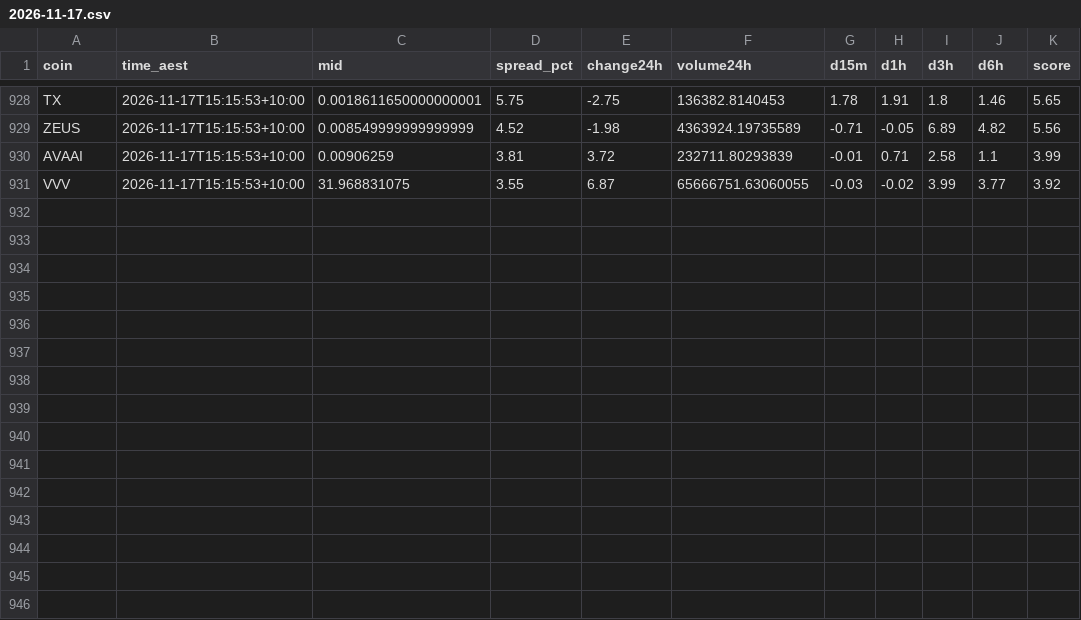
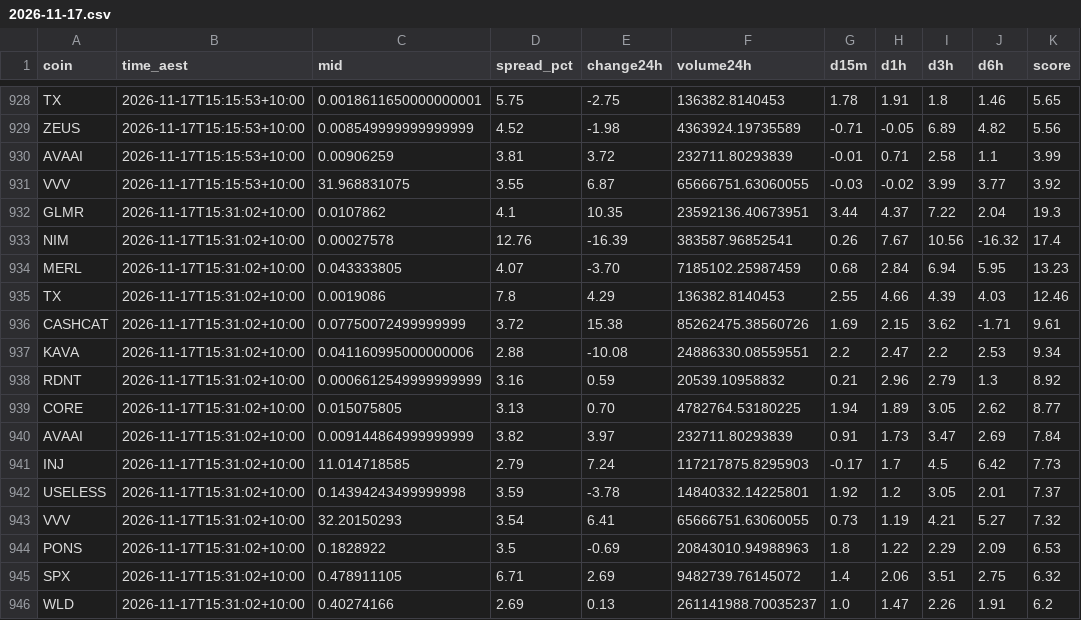
Before and after one commit to NickAu2020/coinspot-data, a CSV file: data/signals/2026-11-17.csv, drawn as a sheet; only a part is shown, gaps mark what is left out.

```diff
--- a/data/signals/2026-11-17.csv
+++ b/data/signals/2026-11-17.csv
@@ -931 +931,16 @@ AVAAI,2026-11-17T15:15:53+10:00,0.00906259,3.81,3.72,232711.80293839,-0.01,0.71,
 VVV,2026-11-17T15:15:53+10:00,31.968831075,3.55,6.87,65666751.63060055,-0.03,-0.02,3.99,3.77,3.92
+GLMR,2026-11-17T15:31:02+10:00,0.0107862,4.1,10.35,23592136.40673951,3.44,4.37,7.22,2.04,19.3
+NIM,2026-11-17T15:31:02+10:00,0.00027578,12.76,-16.39,383587.96852541,0.26,7.67,10.56,-16.32,17.4
+MERL,2026-11-17T15:31:02+10:00,0.043333805,4.07,-3.70,7185102.25987459,0.68,2.84,6.94,5.95,13.23
+TX,2026-11-17T15:31:02+10:00,0.0019086,7.8,4.29,136382.8140453,2.55,4.66,4.39,4.03,12.46
+CASHCAT,2026-11-17T15:31:02+10:00,0.07750072499999999,3.72,15.38,85262475.38560726,1.69,2.15,3.62,-1.71,9.61
+KAVA,2026-11-17T15:31:02+10:00,0.041160995000000006,2.88,-10.08,24886330.08559551,2.2,2.47,2.2,2.53,9.34
+RDNT,2026-11-17T15:31:02+10:00,0.0006612549999999999,3.16,0.59,20539.10958832,0.21,2.96,2.79,1.3,8.92
+CORE,2026-11-17T15:31:02+10:00,0.015075805,3.13,0.70,4782764.53180225,1.94,1.89,3.05,2.62,8.77
+AVAAI,2026-11-17T15:31:02+10:00,0.009144864999999999,3.82,3.97,232711.80293839,0.91,1.73,3.47,2.69,7.84
+INJ,2026-11-17T15:31:02+10:00,11.014718585,2.79,7.24,117217875.8295903,-0.17,1.7,4.5,6.42,7.73
+USELESS,2026-11-17T15:31:02+10:00,0.14394243499999998,3.59,-3.78,14840332.14225801,1.92,1.2,3.05,2.01,7.37
+VVV,2026-11-17T15:31:02+10:00,32.20150293,3.54,6.41,65666751.63060055,0.73,1.19,4.21,5.27,7.32
+PONS,2026-11-17T15:31:02+10:00,0.1828922,3.5,-0.69,20843010.94988963,1.8,1.22,2.29,2.09,6.53
+SPX,2026-11-17T15:31:02+10:00,0.478911105,6.71,2.69,9482739.76145072,1.4,2.06,3.51,2.75,6.32
+WLD,2026-11-17T15:31:02+10:00,0.40274166,2.69,0.13,261141988.70035237,1.0,1.47,2.26,1.91,6.2
```
Also changed, not shown: data/latest_accel.csv, 1 other file.
